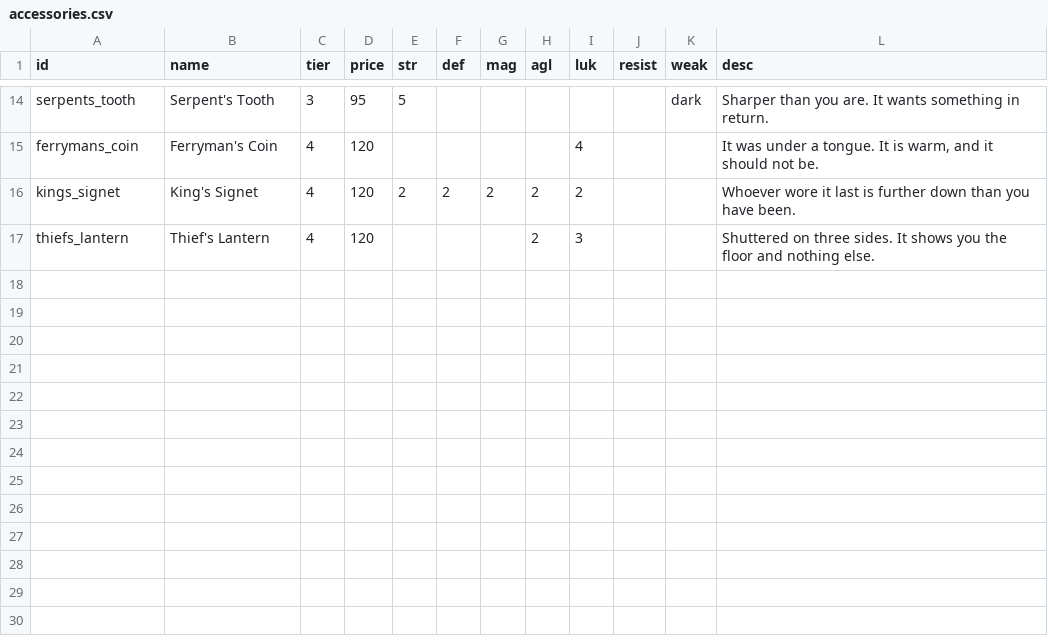
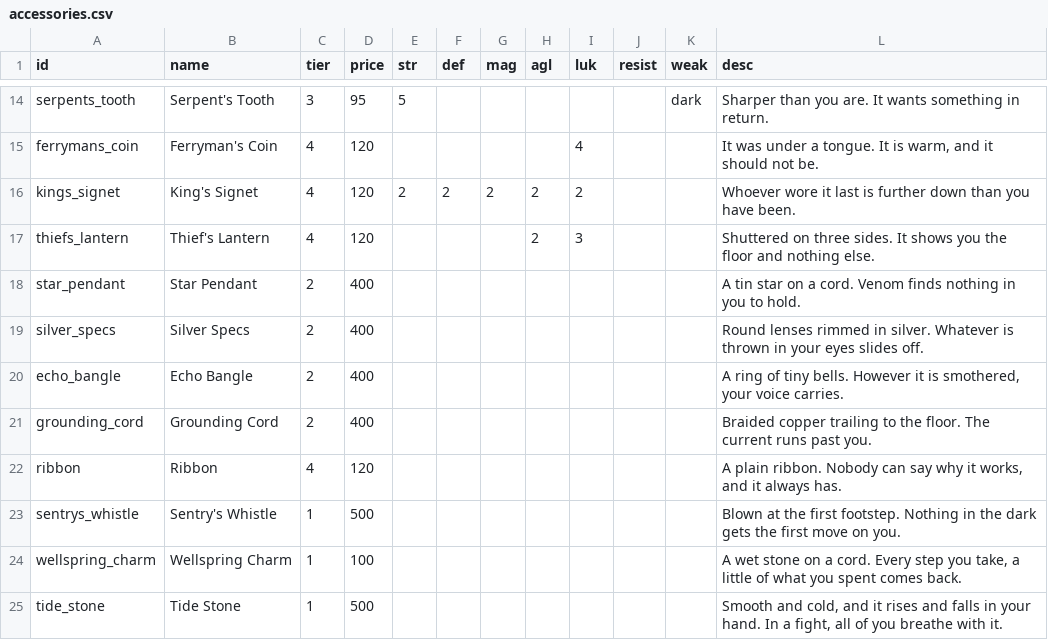
Before and after one commit to tausiftt5238/four-dragons-deep, a CSV file: data/accessories.csv, drawn as a sheet; only a part is shown, gaps mark what is left out.

```diff
--- a/data/accessories.csv
+++ b/data/accessories.csv
@@ -17 +17,9 @@ kings_signet,King's Signet,4,120,2,2,2,2,2,,,Whoever wore it last is further dow
 thiefs_lantern,Thief's Lantern,4,120,,,,2,3,,,Shuttered on three sides. It shows you the floor and nothing else.
+star_pendant,Star Pendant,2,400,,,,,,,,A tin star on a cord. Venom finds nothing in you to hold.
+silver_specs,Silver Specs,2,400,,,,,,,,Round lenses rimmed in silver. Whatever is thrown in your eyes slides off.
+echo_bangle,Echo Bangle,2,400,,,,,,,,"A ring of tiny bells. However it is smothered, your voice carries."
+grounding_cord,Grounding Cord,2,400,,,,,,,,Braided copper trailing to the floor. The current runs past you.
+ribbon,Ribbon,4,120,,,,,,,,"A plain ribbon. Nobody can say why it works, and it always has."
+sentrys_whistle,Sentry's Whistle,1,500,,,,,,,,Blown at the first footstep. Nothing in the dark gets the first move on you.
+wellspring_charm,Wellspring Charm,1,100,,,,,,,,"A wet stone on a cord. Every step you take, a little of what you spent comes back."
+tide_stone,Tide Stone,1,500,,,,,,,,"Smooth and cold, and it rises and falls in your hand. In a fight, all of you breathe with it."
```
Also changed, not shown: data/armor.csv, data/items.csv, 8 other files.
